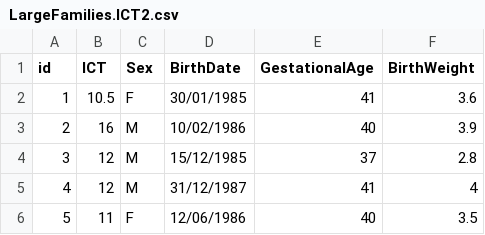
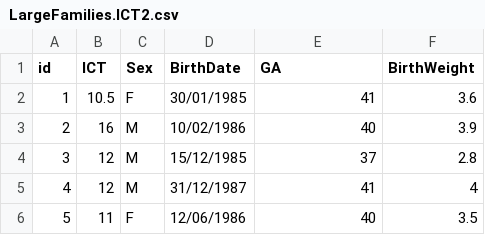
Before and after one commit to berniehoward/ICT, a CSV file: ICTData/LargeFamilies.ICT2.csv, drawn as a sheet; only a part is shown.

```diff
--- a/ICTData/LargeFamilies.ICT2.csv
+++ b/ICTData/LargeFamilies.ICT2.csv
@@ -1,2 +1,2 @@
-id,ICT,Sex,BirthDate,GestationalAge,BirthWeight
+id,ICT,Sex,BirthDate,GA,BirthWeight
 1,10.5,F,30/01/1985,41,3.6
```
Also changed, not shown: ICTData/LargeFamilies.ICT.csv, ICTData/MS_ICT.csv, 4 other files.
